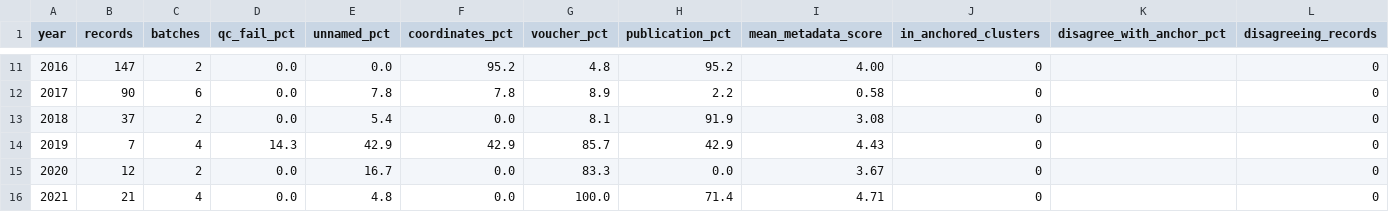
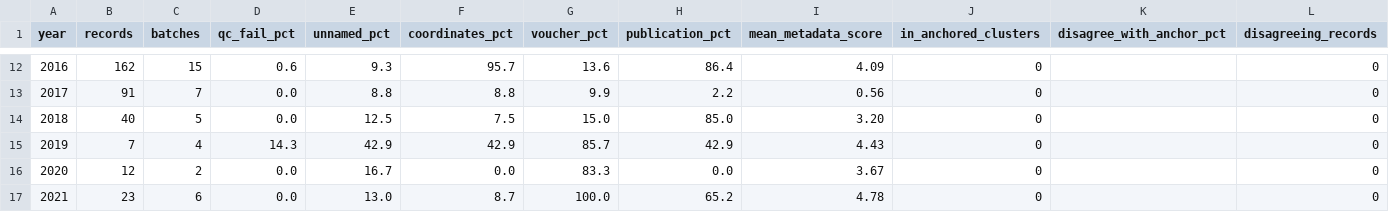
Before and after one commit to vkcvaibhav-eng/tetranychus-coi, a CSV file: results/oligonychus/trends/by_year.csv, drawn as a sheet; only a part is shown, gaps mark what is left out; addresses are those after the commit; the diff covers the shown part only; the diff names each change by its address in the sheet, - before the commit and + after, or states it on an @@ line.

```diff
--- a/results/oligonychus/trends/by_year.csv
+++ b/results/oligonychus/trends/by_year.csv
-B12 (records): 147
+B12 (records): 162
-C12 (batches): 2
+C12 (batches): 15
-D12 (qc_fail_pct): 0.0
+D12 (qc_fail_pct): 0.6
-E12 (unnamed_pct): 0.0
+E12 (unnamed_pct): 9.3
-F12 (coordinates_pct): 95.2
+F12 (coordinates_pct): 95.7
-G12 (voucher_pct): 4.8
+G12 (voucher_pct): 13.6
-H12 (publication_pct): 95.2
+H12 (publication_pct): 86.4
-I12 (mean_metadata_score): 4.00
+I12 (mean_metadata_score): 4.09
-B13 (records): 90
+B13 (records): 91
-C13 (batches): 6
+C13 (batches): 7
-E13 (unnamed_pct): 7.8
+E13 (unnamed_pct): 8.8
-F13 (coordinates_pct): 7.8
+F13 (coordinates_pct): 8.8
-G13 (voucher_pct): 8.9
+G13 (voucher_pct): 9.9
-I13 (mean_metadata_score): 0.58
+I13 (mean_metadata_score): 0.56
-B14 (records): 37
+B14 (records): 40
-C14 (batches): 2
+C14 (batches): 5
-E14 (unnamed_pct): 5.4
+E14 (unnamed_pct): 12.5
-F14 (coordinates_pct): 0.0
+F14 (coordinates_pct): 7.5
-G14 (voucher_pct): 8.1
+G14 (voucher_pct): 15.0
-H14 (publication_pct): 91.9
+H14 (publication_pct): 85.0
-I14 (mean_metadata_score): 3.08
+I14 (mean_metadata_score): 3.20
-B17 (records): 21
+B17 (records): 23
-C17 (batches): 4
+C17 (batches): 6
-E17 (unnamed_pct): 4.8
+E17 (unnamed_pct): 13.0
-F17 (coordinates_pct): 0.0
+F17 (coordinates_pct): 8.7
-H17 (publication_pct): 71.4
+H17 (publication_pct): 65.2
-I17 (mean_metadata_score): 4.71
+I17 (mean_metadata_score): 4.78
```
Also changed, not shown: 1 added row and 60 edited cells elsewhere in this file, results/oligonychus/species/clusters.csv, results/oligonychus/species/haplotypes.csv, 18 other files.
